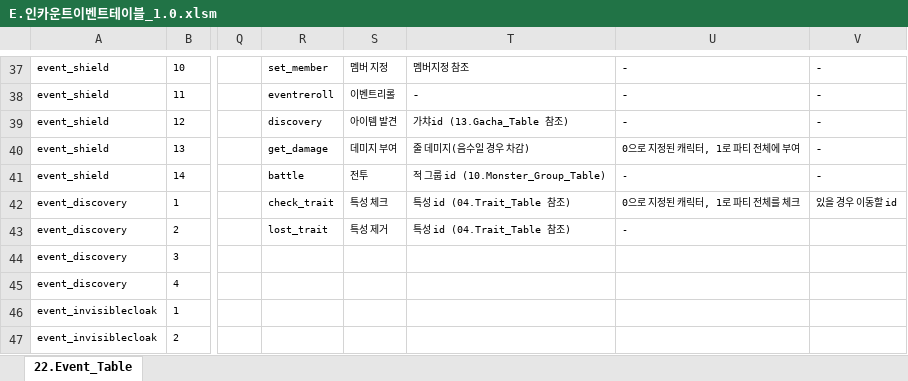
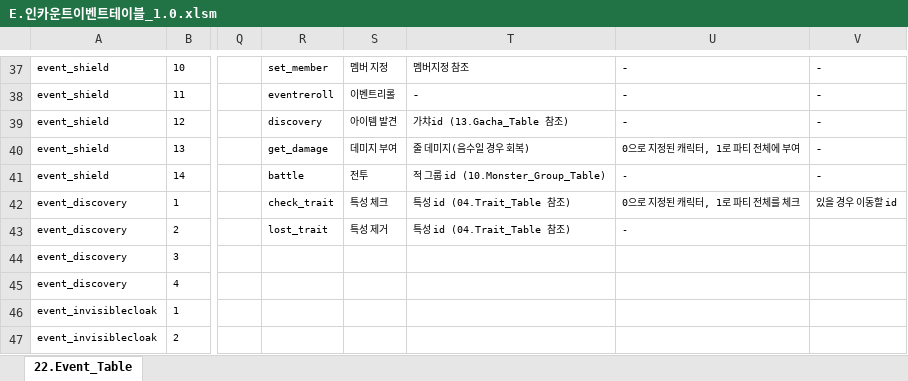
Before and after one commit to kauthor/FluffyDiscatDevelop, an Excel workbook: Plan/Table/E.인카운트이벤트테이블_1.0.xlsm, sheet 22.Event_Table, drawn as a sheet; only a part is shown, gaps mark what is left out; values as stored, in another font and other column widths than the file's, no borders; the diff covers the shown part only; the diff names each change by its address in the sheet, - before the commit and + after, or states it on an @@ line.

```diff
--- a/Plan/Table/E.인카운트이벤트테이블_1.0.xlsm (sheet 22.Event_Table)
+++ b/Plan/Table/E.인카운트이벤트테이블_1.0.xlsm (sheet 22.Event_Table)
-T40: 줄 데미지(음수일 경우 차감)
+T40: 줄 데미지(음수일 경우 회복)
```
Also changed, not shown: 65 added rows elsewhere in this sheet.
